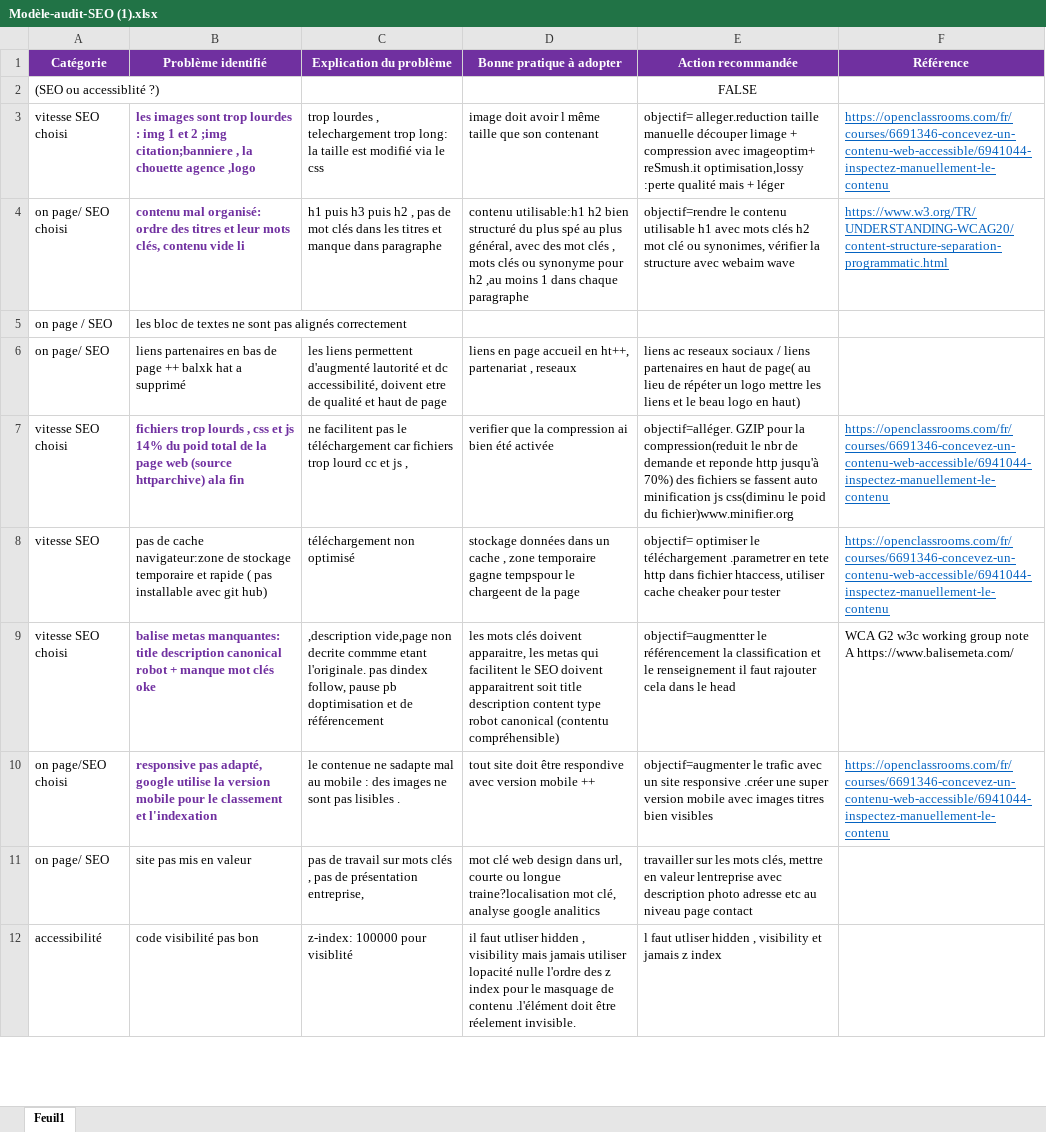
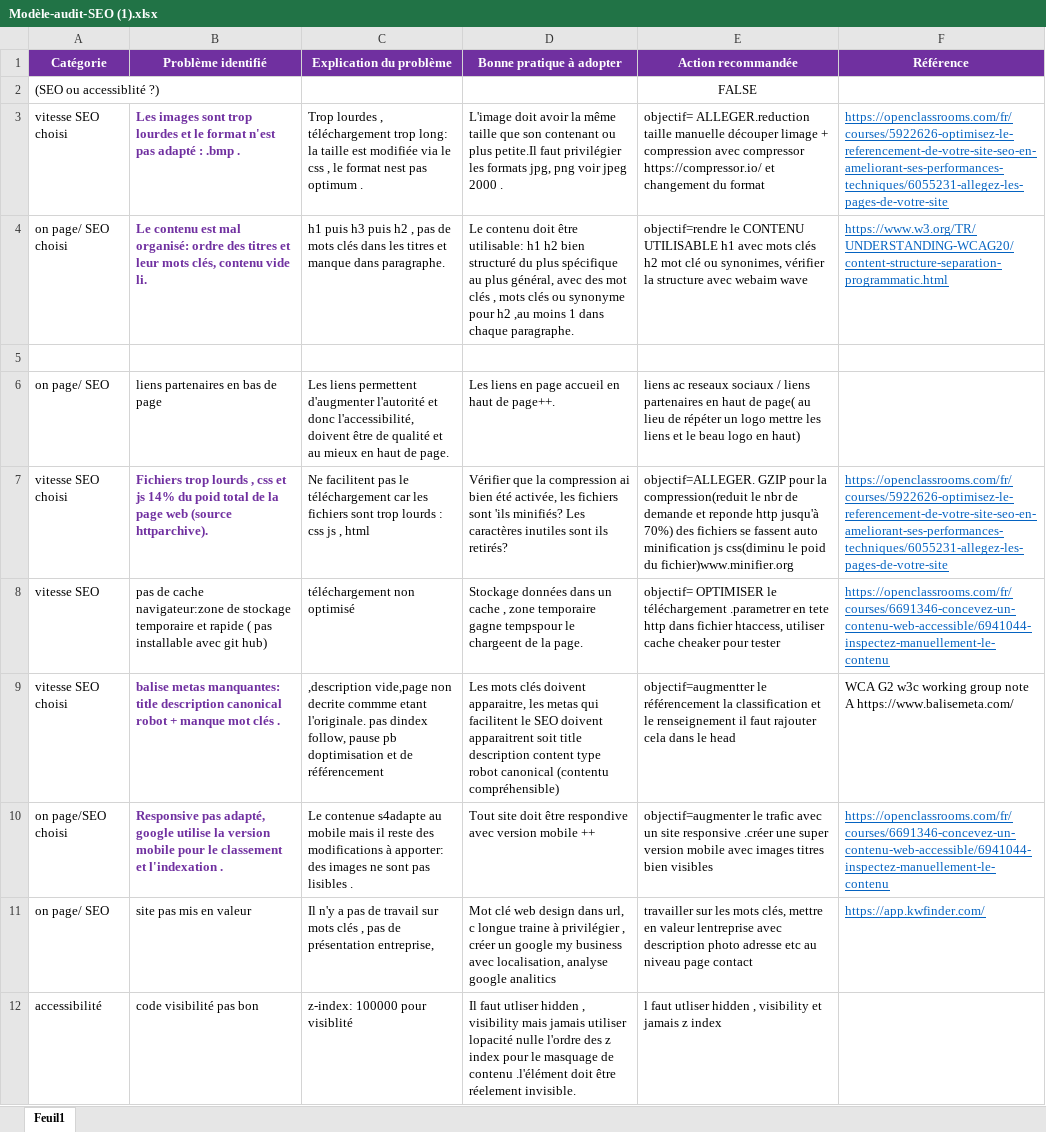
Before and after one commit to lazouz44/la-chouette-agence, an Excel workbook: cour/Modèle-audit-SEO (1).xlsx, sheet Feuil1, drawn as a sheet; only a part is shown; values as stored, in another font and other column widths than the file's, no borders; the diff covers the shown part only; the diff names each change by its address in the sheet, - before the commit and + after, or states it on an @@ line.

Commit message:
js et css minifiés , manque style .css

```diff
--- a/cour/Modèle-audit-SEO (1).xlsx (sheet Feuil1)
+++ b/cour/Modèle-audit-SEO (1).xlsx (sheet Feuil1)
-B3 (Problème identifié): les images sont trop lourdes : img 1 et 2 ;img citation;banniere , la chouette agence ,logo
+B3 (Problème identifié): Les images sont trop lourdes et le format n'est pas adapté : .bmp .
-C3 (Explication du problème): trop lourdes , telechargement trop long: la taille est modifié via le css
+C3 (Explication du problème): Trop lourdes , téléchargement trop long: la taille est modifiée via le css , le format nest pas optimum .
-D3 (Bonne pratique à adopter): image doit avoir l même taille que son contenant
+D3 (Bonne pratique à adopter): L'image doit avoir la même taille que son contenant ou plus petite.Il faut privilégier les formats jpg, png voir jpeg 2000 .
-E3 (Action recommandée): objectif= alleger.reduction taille manuelle découper limage + compression avec imageoptim+ reSmush.it optimisation,lossy :perte qualité mais + léger
+E3 (Action recommandée): objectif= ALLEGER.reduction taille manuelle découper limage + compression avec compressor https://compressor.io/ et changement du format
-F3 (Référence): https://openclassrooms.com/fr/courses/6691346-concevez-un-contenu-web-accessible/6941044-inspectez-manuellement-le-contenu
+F3 (Référence): https://openclassrooms.com/fr/courses/5922626-optimisez-le-referencement-de-votre-site-seo-en-ameliorant-ses-performances-techniques/6055231-allegez-les-pages-de-votre-site
-B4 (Problème identifié): contenu mal organisé: ordre des titres et leur mots clés, contenu vide li
+B4 (Problème identifié): Le contenu est mal organisé: ordre des titres et leur mots clés, contenu vide li.
-C4 (Explication du problème): …pas de mot clés dans les titres et manque dans paragraphe
+C4 (Explication du problème): …pas de mots clés dans les titres et manque dans paragraphe.
-D4 (Bonne pratique à adopter): contenu utilisable:h1 h2 bien structuré du plus spé au plus général, avec des mot clés , mots clés ou synonyme pour h2 ,au moins 1 dans chaque paragraphe
+D4 (Bonne pratique à adopter): Le contenu doit être utilisable: h1 h2 bien structuré du plus spécifique au plus général, avec des mot clés , mots clés ou synonyme pour h2 ,au moins 1 dans chaque paragraphe.
-E4 (Action recommandée): objectif=rendre le contenu utilisable h1 avec…
+E4 (Action recommandée): objectif=rendre le CONTENU UTILISABLE h1 avec…
-row 5: on page / SEO | les bloc de textes ne sont pas alignés correctement
+row 5: (empty)
-B6 (Problème identifié): liens partenaires en bas de page ++ balxk hat a supprimé
+B6 (Problème identifié): liens partenaires en bas de page
-C6 (Explication du problème): les liens permettent d'augmenté lautorité et dc accessibilité, doivent etre de qualité et haut de page
+C6 (Explication du problème): Les liens permettent d'augmenter l'autorité et donc l'accessibilité, doivent être de qualité et au mieux en haut de page.
-D6 (Bonne pratique à adopter): liens en page accueil en ht++, partenariat , reseaux
+D6 (Bonne pratique à adopter): Les liens en page accueil en haut de page++.
-B7 (Problème identifié): fichiers trop lourds , css et js 14% du poid total de la page web (source httparchive) ala fin
+B7 (Problème identifié): Fichiers trop lourds , css et js 14% du poid total de la page web (source httparchive).
-C7 (Explication du problème): ne facilitent pas le téléchargement car fichiers trop lourd cc et js ,
+C7 (Explication du problème): Ne facilitent pas le téléchargement car les fichiers sont trop lourds : css js , html
-D7 (Bonne pratique à adopter): verifier que la compression ai bien été activée
+D7 (Bonne pratique à adopter): Vérifier que la compression ai bien été activée, les fichiers sont 'ils minifiés? Les caractères inutiles sont ils retirés?
-E7 (Action recommandée): objectif=alléger. GZIP pour…
+E7 (Action recommandée): objectif=ALLEGER. GZIP pour…
-F7 (Référence): https://openclassrooms.com/fr/courses/6691346-concevez-un-contenu-web-accessible/6941044-inspectez-manuellement-le-contenu
+F7 (Référence): https://openclassrooms.com/fr/courses/5922626-optimisez-le-referencement-de-votre-site-seo-en-ameliorant-ses-performances-techniques/6055231-allegez-les-pages-de-votre-site
-D8 (Bonne pratique à adopter): stockage données dans un cache , zone temporaire gagne tempspour le chargeent de la page
+D8 (Bonne pratique à adopter): Stockage données dans un cache , zone temporaire gagne tempspour le chargeent de la page.
-E8 (Action recommandée): objectif= optimiser le téléchargement…
+E8 (Action recommandée): objectif= OPTIMISER le téléchargement…
-B9 (Problème identifié): …mot clés oke
+B9 (Problème identifié): …mot clés .
-D9 (Bonne pratique à adopter): les mots clés…
+D9 (Bonne pratique à adopter): Les mots clés…
-B10 (Problème identifié): responsive pas adapté, google utilise la version mobile pour le classement et l'indexation
+B10 (Problème identifié): Responsive pas adapté, google utilise la version mobile pour le classement et l'indexation .
-C10 (Explication du problème): le contenue ne sadapte mal au mobile : des images…
+C10 (Explication du problème): Le contenue s4adapte au mobile mais il reste des modifications à apporter: des images…
-D10 (Bonne pratique à adopter): tout site doit…
+D10 (Bonne pratique à adopter): Tout site doit…
-C11 (Explication du problème): pas de…
+C11 (Explication du problème): Il n'y a pas de…
-D11 (Bonne pratique à adopter): mot clé web design dans url, courte ou longue traine?localisation mot clé, analyse google…
+D11 (Bonne pratique à adopter): Mot clé web design dans url, c longue traine à privilégier , créer un google my business avec localisation, analyse google…
-F11 (Référence): (empty)
+F11 (Référence): https://app.kwfinder.com/
-D12 (Bonne pratique à adopter): il faut utliser…
+D12 (Bonne pratique à adopter): Il faut utliser…
```
Also changed, not shown: 1 removed row and 23 edited cells elsewhere in this sheet, 10 other files.
